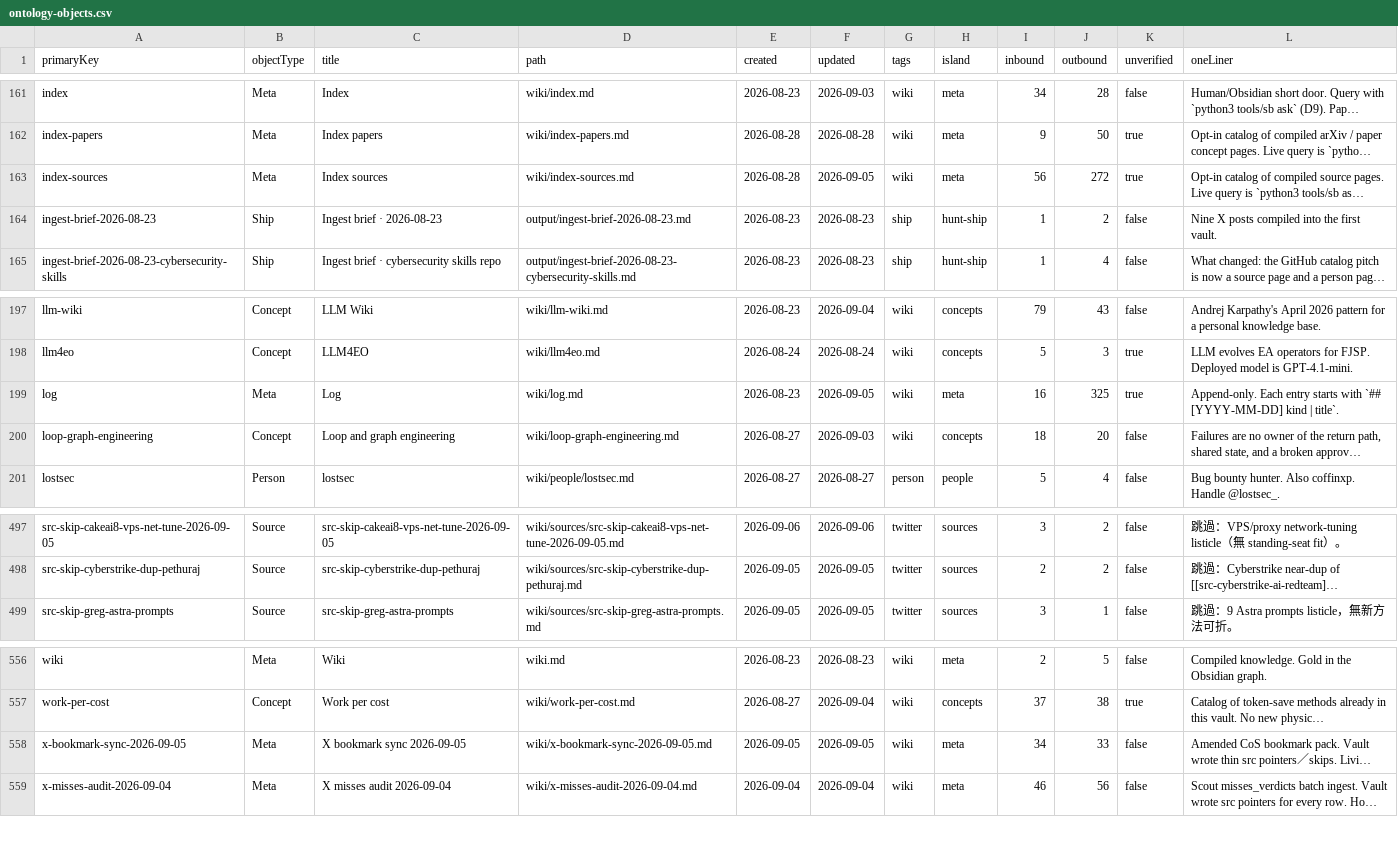
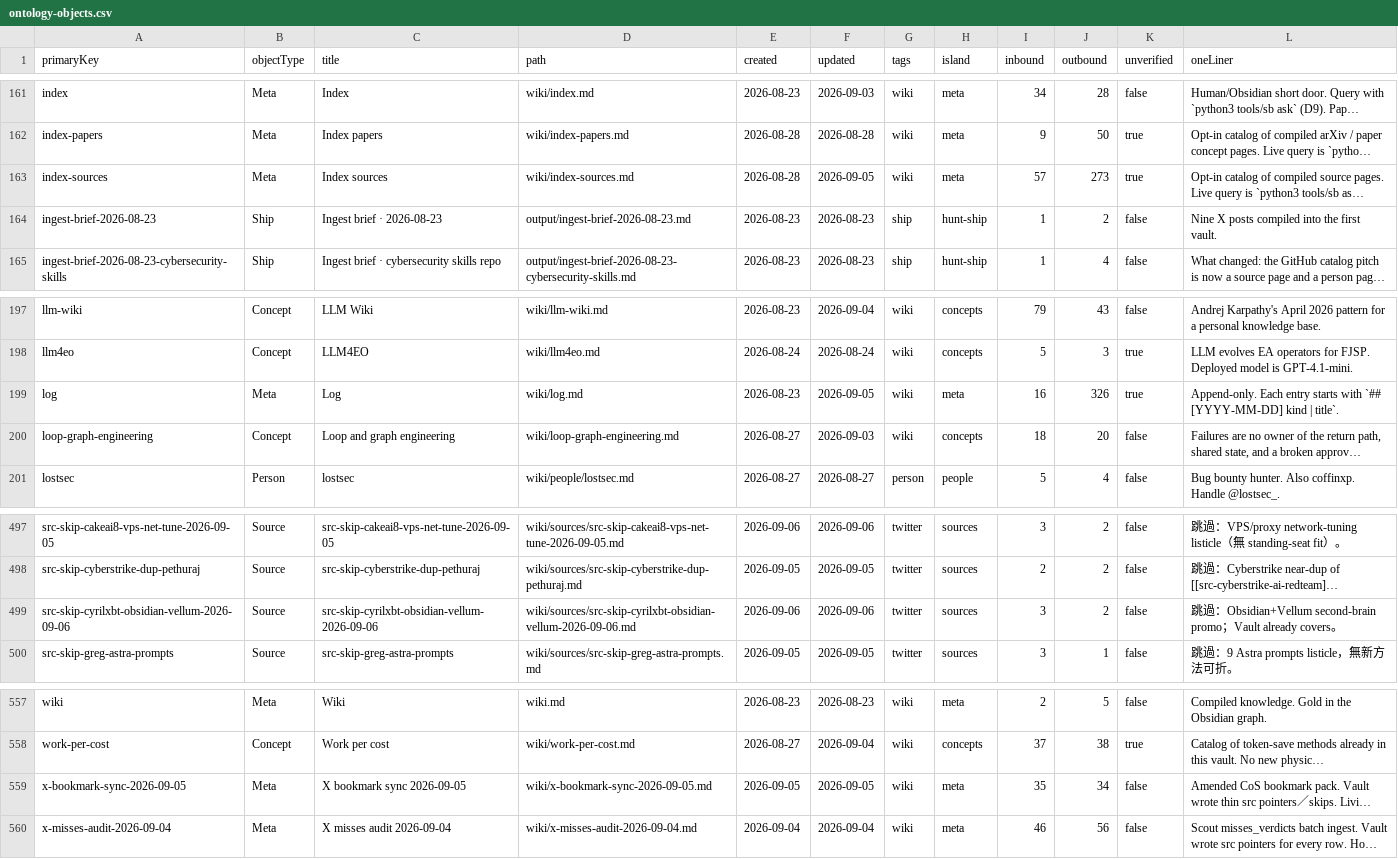
Before and after one commit to elan7192/second-brain, a CSV file: output/ontology-objects.csv, drawn as a sheet; only a part is shown, gaps mark what is left out; long unchanged cells end in …; addresses are those after the commit; the diff names each change by its address in the sheet, - before the commit and + after, or states it on an @@ line.

```diff
--- a/output/ontology-objects.csv
+++ b/output/ontology-objects.csv
-I163 (inbound): 56
+I163 (inbound): 57
-J163 (outbound): 272
+J163 (outbound): 273
-J199 (outbound): 325
+J199 (outbound): 326
+row 499: src-skip-cyrilxbt-obsidian-vellum-2026-09-06 | Source | src-skip-cyrilxbt-obsidian-vellum-2026-09-06 | wiki/sources/src-skip-cyrilxbt-obsidian-vellum-2026-09-06.md | 2026-09-06 | 2026-09-06 | twitter | sources | 3 | 2 | false | 跳過：Obsidian+Vellum second-brain promo；Vault already covers。
-I559 (inbound): 34
+I559 (inbound): 35
-J559 (outbound): 33
+J559 (outbound): 34
```
Also changed, not shown: wiki/claims.csv, 5 other files.
